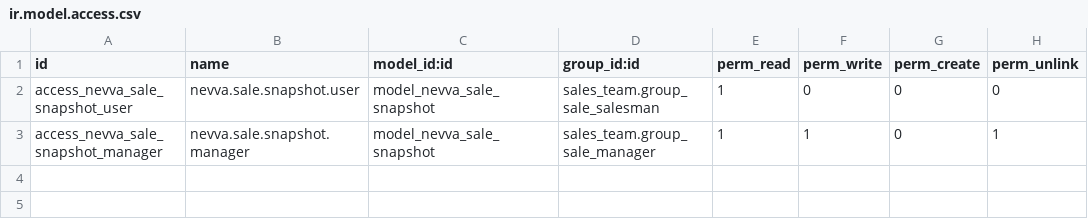
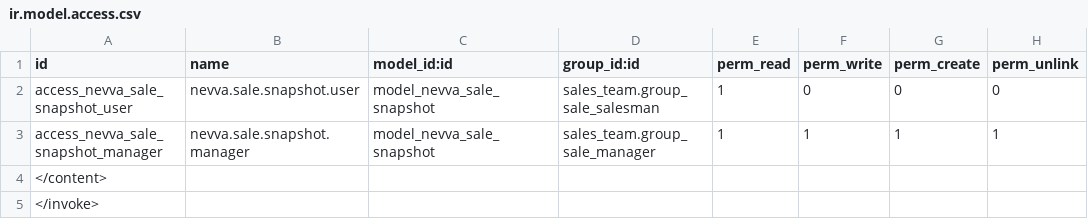
Before and after one commit to rasardtech/artemis_ui, a CSV file: nevva_planner/security/ir.model.access.csv, drawn as a sheet.

```diff
--- a/nevva_planner/security/ir.model.access.csv
+++ b/nevva_planner/security/ir.model.access.csv
@@ -2,2 +2,4 @@ id,name,model_id:id,group_id:id,perm_read,perm_write,perm_create,perm_unlink
 access_nevva_sale_snapshot_user,nevva.sale.snapshot.user,model_nevva_sale_snapshot,sales_team.group_sale_salesman,1,0,0,0
-access_nevva_sale_snapshot_manager,nevva.sale.snapshot.manager,model_nevva_sale_snapshot,sales_team.group_sale_manager,1,1,0,1
+access_nevva_sale_snapshot_manager,nevva.sale.snapshot.manager,model_nevva_sale_snapshot,sales_team.group_sale_manager,1,1,1,1
+</content>
+</invoke>
```
Also changed, not shown: 4 other files.
